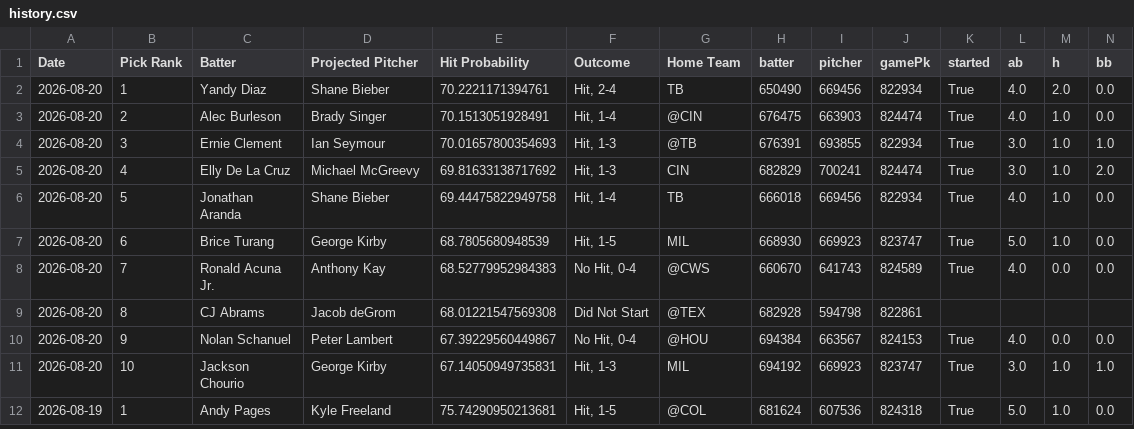
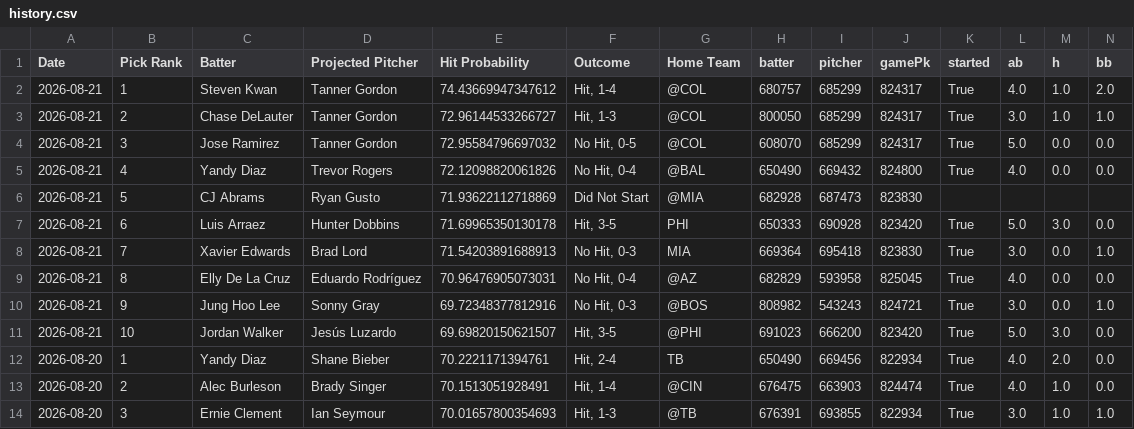
Before and after one commit to TheBreakdownPoint/PickHelper, a CSV file: history.csv, drawn as a sheet; only a part is shown; the shorter side is filled out with more unchanged rows; rows hold the shown columns only; the diff names each change by its address in the sheet, - before the commit and + after, or states it on an @@ line.

Commit message:
Daily history update 2026-08-22 14:00:08

```diff
--- a/history.csv
+++ b/history.csv
+row 2: 2026-08-21 | 1 | Steven Kwan | Tanner Gordon | 74.43669947347612 | Hit, 1-4 | @COL | 680757 | 685299 | 824317 | True | 4.0 | 1.0 | 2.0
+row 3: 2026-08-21 | 2 | Chase DeLauter | Tanner Gordon | 72.96144533266727 | Hit, 1-3 | @COL | 800050 | 685299 | 824317 | True | 3.0 | 1.0 | 1.0
+row 4: 2026-08-21 | 3 | Jose Ramirez | Tanner Gordon | 72.95584796697032 | No Hit, 0-5 | @COL | 608070 | 685299 | 824317 | True | 5.0 | 0.0 | 0.0
+row 5: 2026-08-21 | 4 | Yandy Diaz | Trevor Rogers | 72.12098820061826 | No Hit, 0-4 | @BAL | 650490 | 669432 | 824800 | True | 4.0 | 0.0 | 0.0
+row 6: 2026-08-21 | 5 | CJ Abrams | Ryan Gusto | 71.93622112718869 | Did Not Start | @MIA | 682928 | 687473 | 823830
+row 7: 2026-08-21 | 6 | Luis Arraez | Hunter Dobbins | 71.69965350130178 | Hit, 3-5 | PHI | 650333 | 690928 | 823420 | True | 5.0 | 3.0 | 0.0
+row 8: 2026-08-21 | 7 | Xavier Edwards | Brad Lord | 71.54203891688913 | No Hit, 0-3 | MIA | 669364 | 695418 | 823830 | True | 3.0 | 0.0 | 1.0
+row 9: 2026-08-21 | 8 | Elly De La Cruz | Eduardo Rodríguez | 70.96476905073031 | No Hit, 0-4 | @AZ | 682829 | 593958 | 825045 | True | 4.0 | 0.0 | 0.0
+row 10: 2026-08-21 | 9 | Jung Hoo Lee | Sonny Gray | 69.72348377812916 | No Hit, 0-3 | @BOS | 808982 | 543243 | 824721 | True | 3.0 | 0.0 | 1.0
+row 11: 2026-08-21 | 10 | Jordan Walker | Jesús Luzardo | 69.69820150621507 | Hit, 3-5 | @PHI | 691023 | 666200 | 823420 | True | 5.0 | 3.0 | 0.0
```
